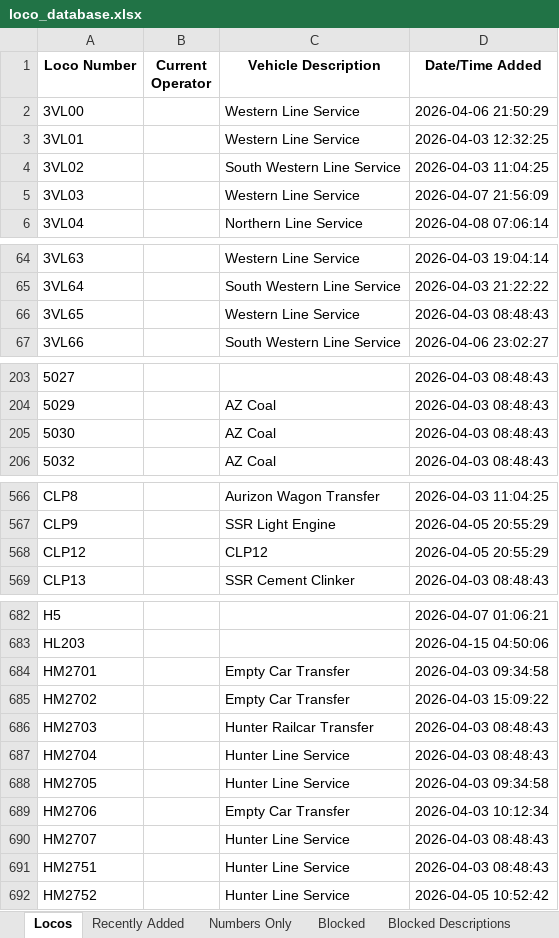
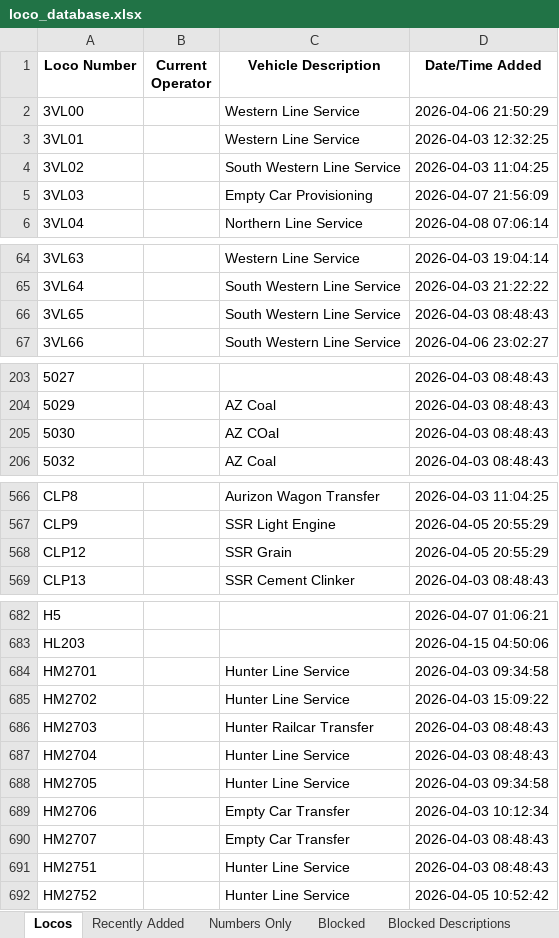
Before and after one commit to grahame21/railops-frontend, an Excel workbook: downloads/loco_database.xlsx, sheet Locos, drawn as a sheet; only a part is shown, gaps mark what is left out; values as stored, in another font and other column widths than the file's, no borders; the diff covers the shown part only; the diff names each change by its address in the sheet, - before the commit and + after, or states it on an @@ line.

```diff
--- a/downloads/loco_database.xlsx (sheet Locos)
+++ b/downloads/loco_database.xlsx (sheet Locos)
-C5 (Vehicle Description): Western Line Service
+C5 (Vehicle Description): Empty Car Provisioning
-C66 (Vehicle Description): Western Line Service
+C66 (Vehicle Description): South Western Line Service
-C205 (Vehicle Description): AZ Coal
+C205 (Vehicle Description): AZ COal
-C568 (Vehicle Description): CLP12
+C568 (Vehicle Description): SSR Grain
-C684:C685 (Vehicle Description): Empty Car Transfer
+C684:C685 (Vehicle Description): Hunter Line Service
-C690 (Vehicle Description): Hunter Line Service
+C690 (Vehicle Description): Empty Car Transfer
```
Also changed, not shown: 5 edited cells elsewhere in this sheet, sheet Recently Added, downloads/loco_numbers_only.xlsx, 3 other files.
